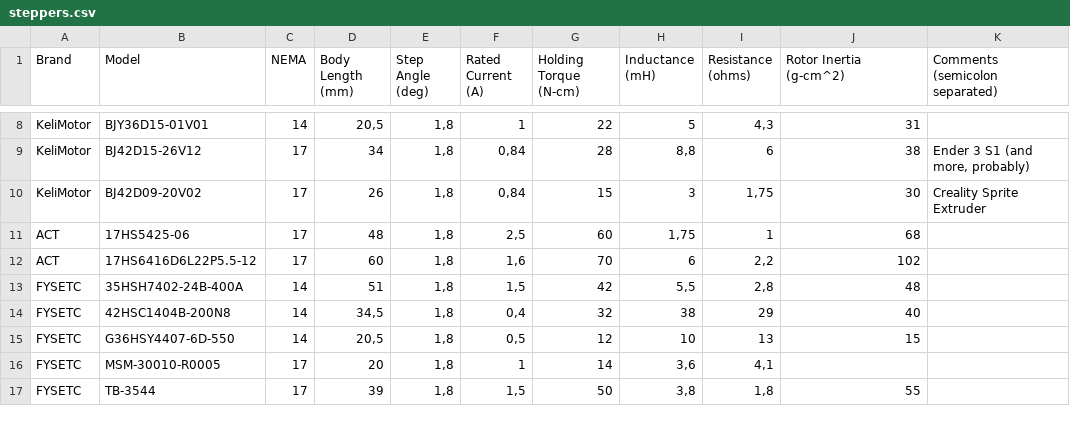
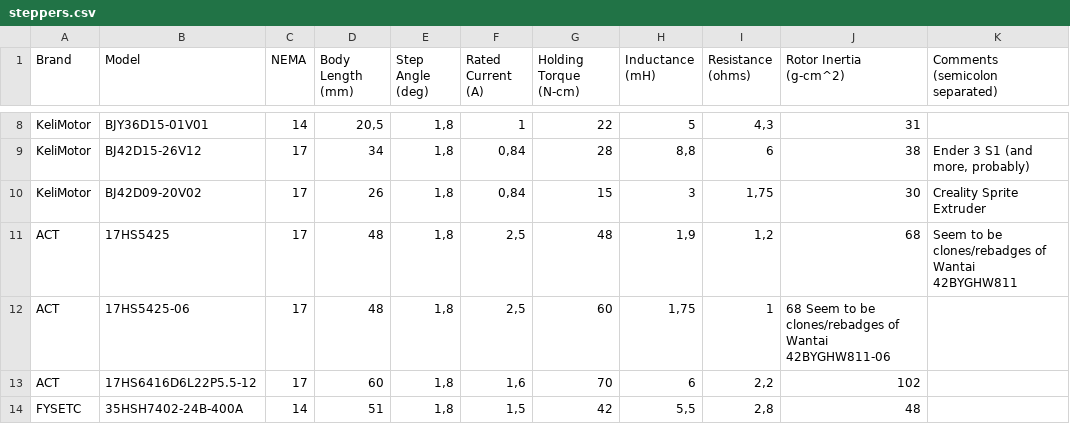
Before and after one commit to TheDevMinerTV/stepper-simulator, a CSV file: data/steppers.csv, drawn as a sheet; only a part is shown, gaps mark what is left out; the shorter side is filled out with more unchanged rows.

Commit message:
chore(stepper-db): add ACT 17HS5425

```diff
--- a/data/steppers.csv
+++ b/data/steppers.csv
@@ -10,3 +10,4 @@ KeliMotor	BJ42D15-26V12	17	34	1,8	0,84	28	8,8	6	38	Ender 3 S1 (and more, probabl
 KeliMotor	BJ42D09-20V02	17	26	1,8	0,84	15	3	1,75	30	Creality Sprite Extruder
-ACT	17HS5425-06	17	48	1,8	2,5	60	1,75	1	68
+ACT	17HS5425	17	48	1,8	2,5	48	1,9	1,2	68	Seem to be clones/rebadges of Wantai 42BYGHW811
+ACT	17HS5425-06	17	48	1,8	2,5	60	1,75	1	68  Seem to be clones/rebadges of Wantai 42BYGHW811-06
 ACT	17HS6416D6L22P5.5-12	17	60	1,8	1,6	70	6	2,2	102
```
